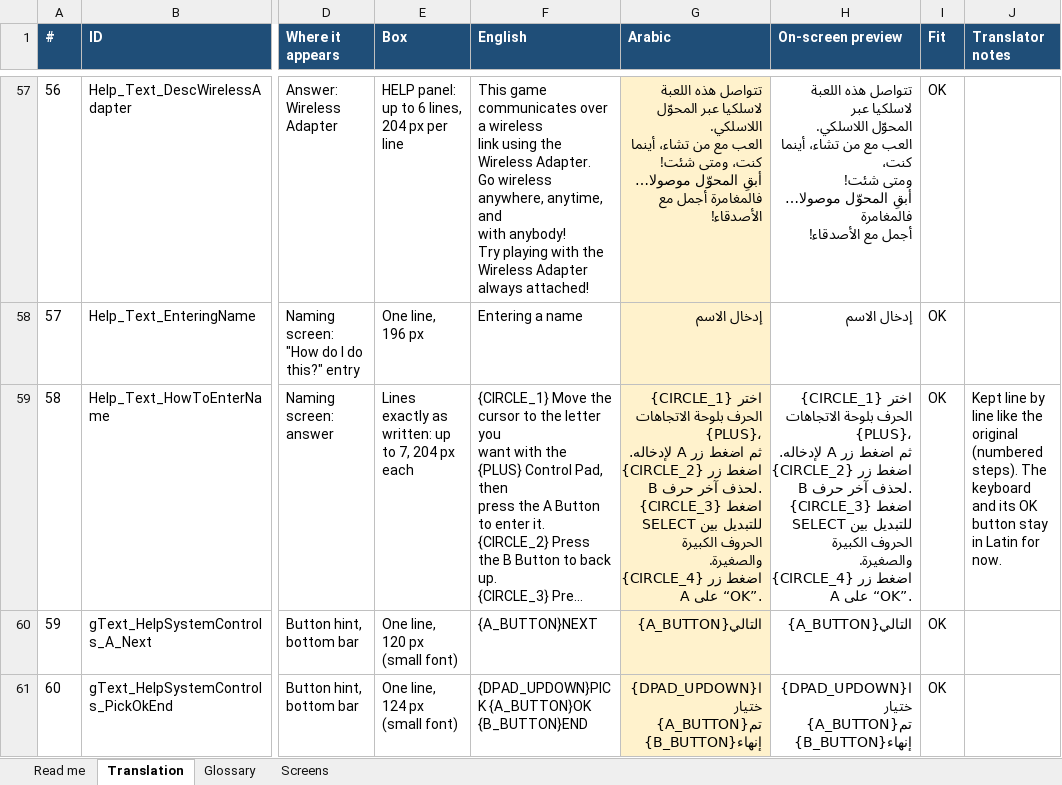
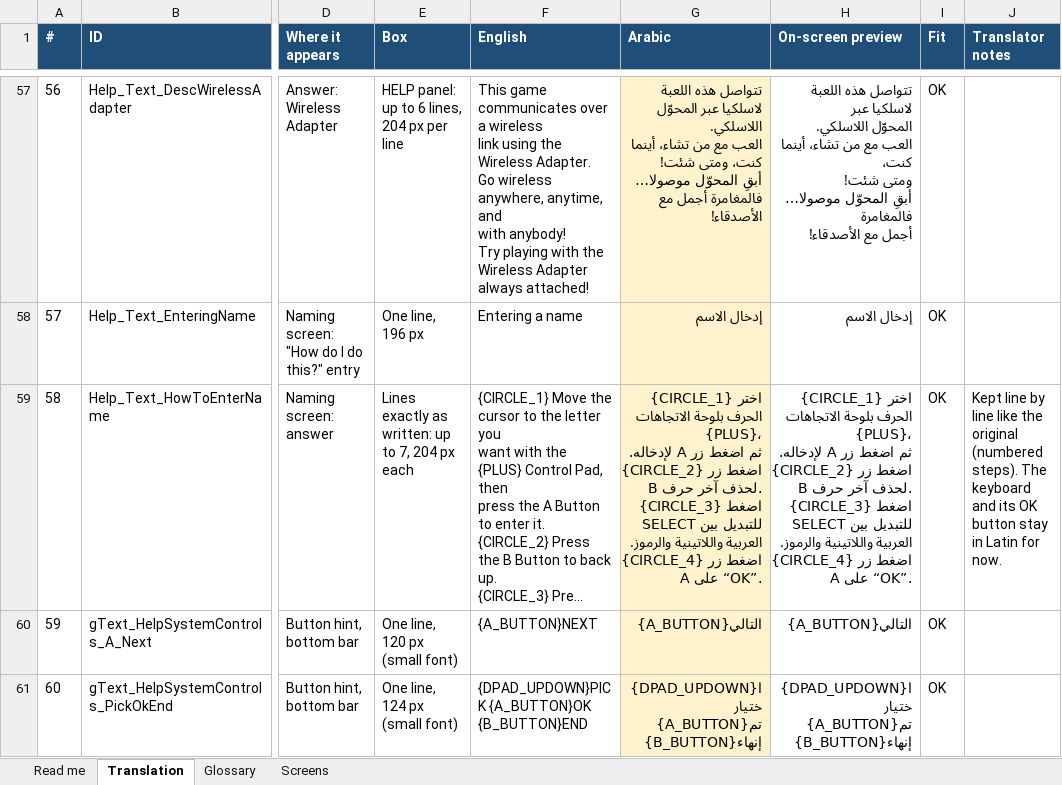
Before and after one commit to SherlockedMain/Pokemon_FireRed_Arabic, an Excel workbook: tools/arabic/translations/intro.xlsx, sheet Translation, drawn as a sheet; only a part is shown, gaps mark what is left out; long unchanged cells end in …; values as stored, in another font and other column widths than the file's, no borders; conditional formats not drawn; ↵ is a line break in a cell; the diff names each change by its address in the sheet, - before the commit and + after, or states it on an @@ line.

Commit message:
Arabic naming keyboard with automatic letter joining
- the naming screen opens on an Arabic letters page (right to left: ا at
  the top right); the second page has أ إ آ ؤ ئ, digits and punctuation;
  the UPPER page keeps Latin names possible
- letters are kept as typed and the name is reshaped after every key and
  delete (initial/medial/final/isolated forms, لا ligatures), so it
  connects as you type; an existing name is mapped back for editing
- Arabic names are drawn as one right-aligned string; the caret moves left
- tools/arabic/make_keyboard.py generates include/arabic_shaping.h
  (letter forms, joining, ligatures, reverse map, keyboard pages)
- help text: SELECT switches between Arabic, Latin and symbols

```diff
--- a/tools/arabic/translations/intro.xlsx (sheet Translation)
+++ b/tools/arabic/translations/intro.xlsx (sheet Translation)
-G59 (Arabic): …للتبديل بين ↵ الحروف الكبيرة والصغيرة. ↵ {CIRCLE_4} اضغط…
+G59 (Arabic): …للتبديل بين ↵ العربية واللاتينية والرموز. ↵ {CIRCLE_4} اضغط…
-H59 (On-screen preview): …للتبديل بين ↵ الحروف الكبيرة والصغيرة. ↵ {CIRCLE_4} اضغط…
+H59 (On-screen preview): …للتبديل بين ↵ العربية واللاتينية والرموز. ↵ {CIRCLE_4} اضغط…
```
Also changed, not shown: 5 other files.
